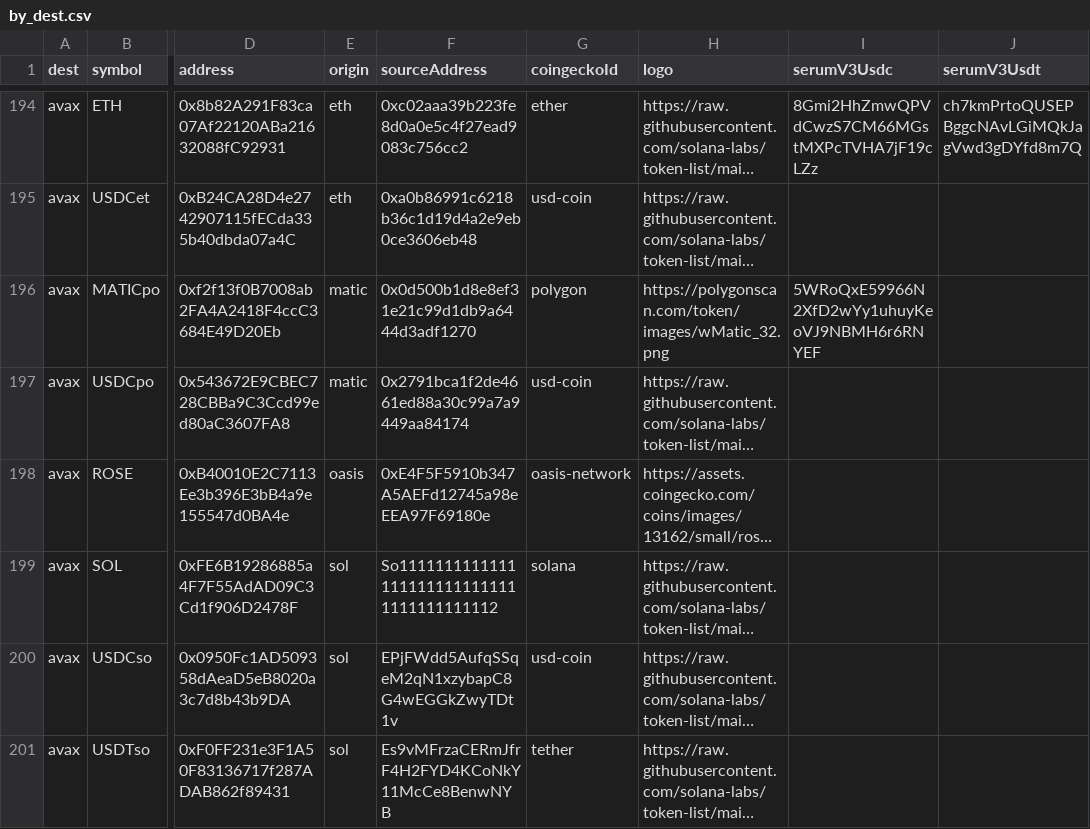
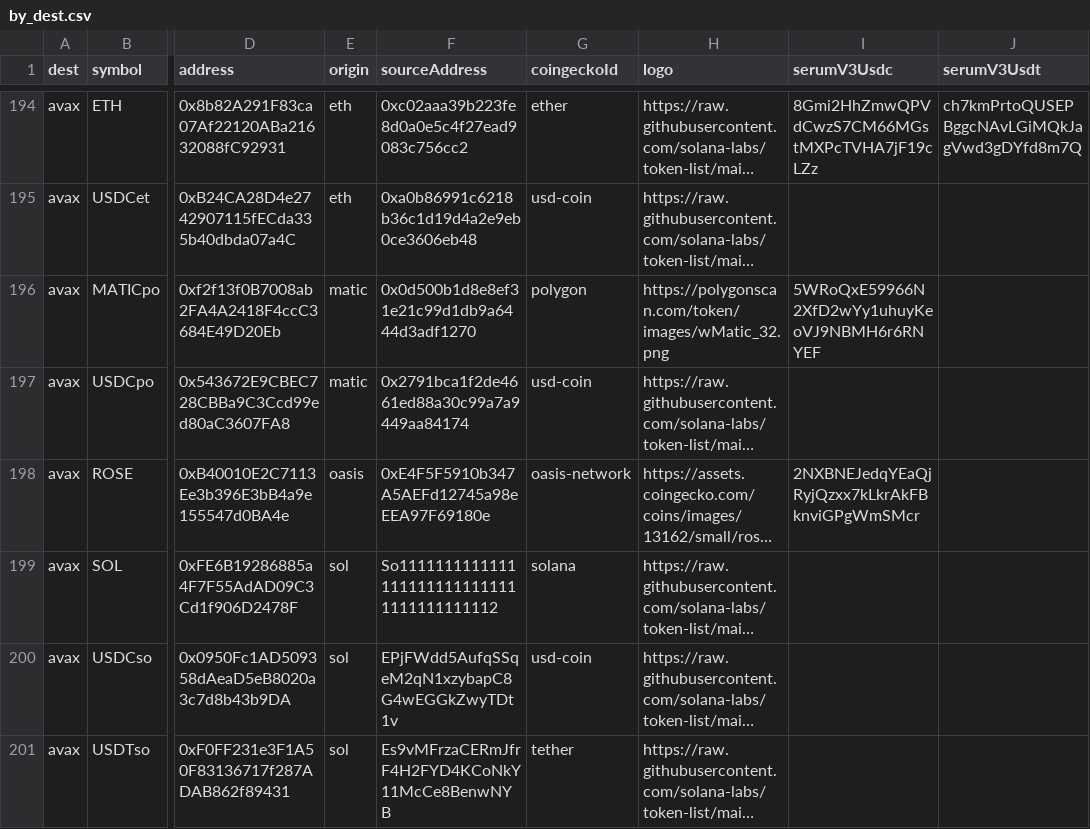
Before and after one commit to wormhole-foundation/wormhole-token-list, a CSV file: content/by_dest.csv, drawn as a sheet; only a part is shown, gaps mark what is left out; long unchanged cells end in …; the diff covers the shown part only; the diff names each change by its address in the sheet, - before the commit and + after, or states it on an @@ line.

Commit message:
add serum markets for a few ERC20s; add ROSE->sol info

```diff
--- a/content/by_dest.csv
+++ b/content/by_dest.csv
-I198 (serumV3Usdc): (empty)
+I198 (serumV3Usdc): 2NXBNEJedqYEaQjRyjQzxx7kLkrAkFBknviGPgWmSMcr
```
Also changed, not shown: 18 edited cells elsewhere in this file, content/by_source.csv, 4 other files.
